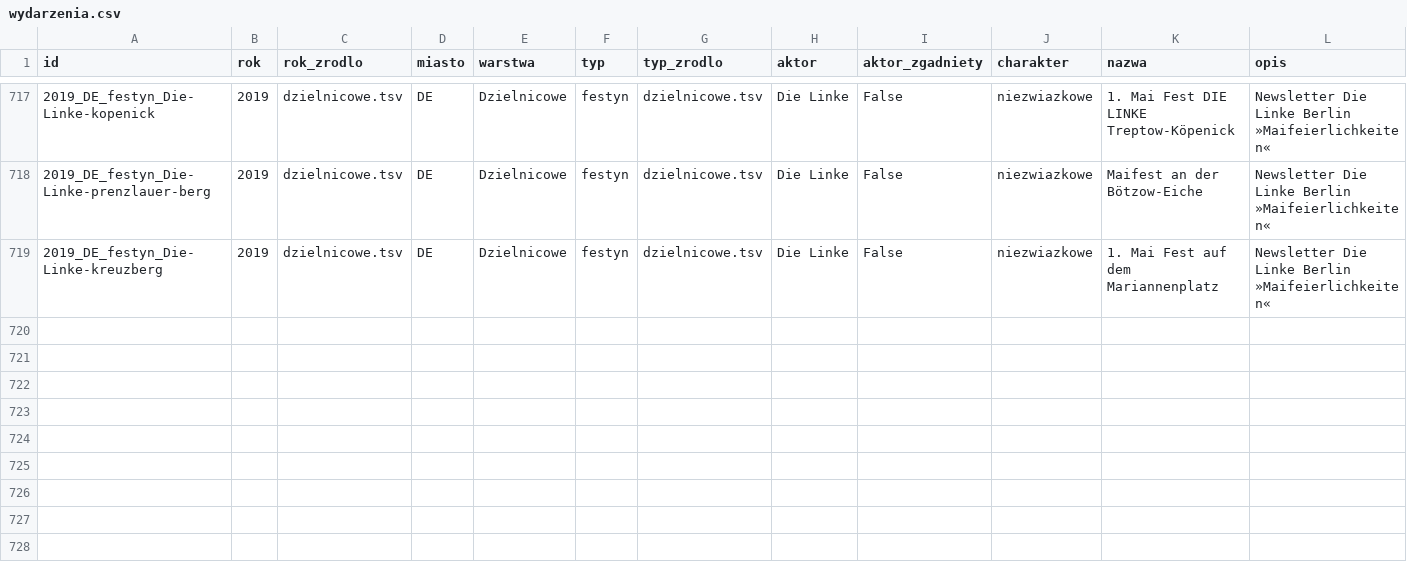
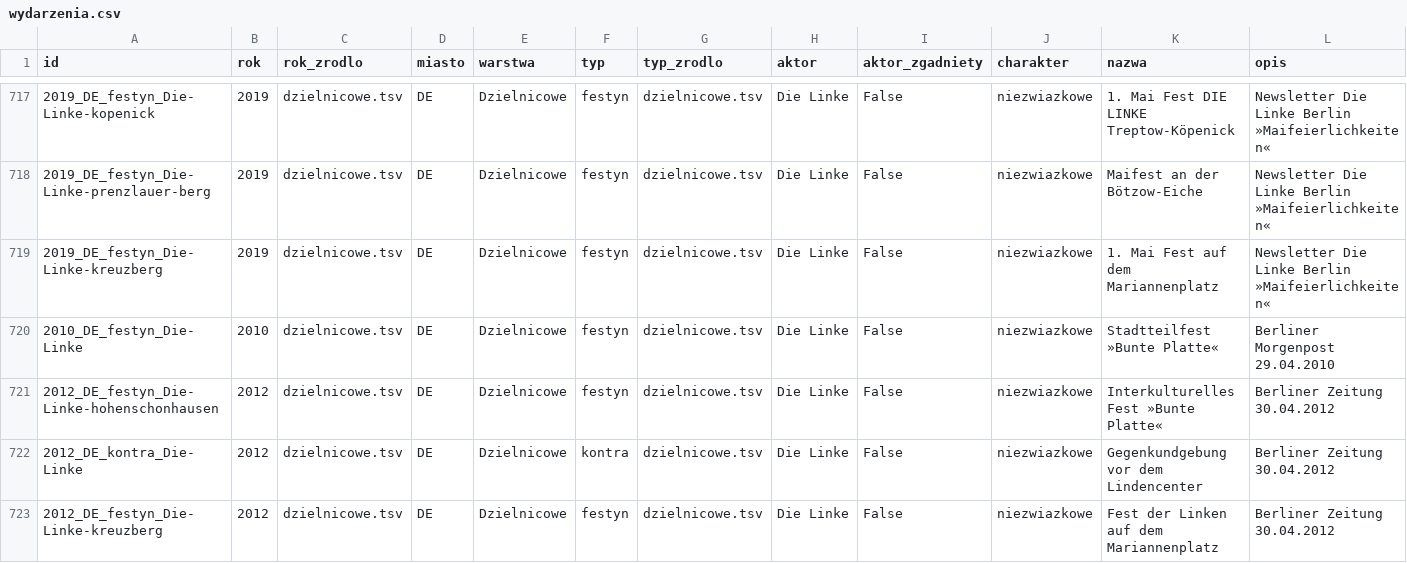
Before and after one commit to paweldow1/1.-Maja, a CSV file: pipeline/output/wydarzenia.csv, drawn as a sheet; only a part is shown, gaps mark what is left out; rows hold the shown columns only; the diff names each change by its address in the sheet, - before the commit and + after, or states it on an @@ line.

```diff
--- a/pipeline/output/wydarzenia.csv
+++ b/pipeline/output/wydarzenia.csv
+row 720: 2010_DE_festyn_Die-Linke | 2010 | dzielnicowe.tsv | DE | Dzielnicowe | festyn | dzielnicowe.tsv | Die Linke | False | niezwiazkowe | Stadtteilfest »Bunte Platte« | Berliner Morgenpost 29.04.2010
+row 721: 2012_DE_festyn_Die-Linke-hohenschonhausen | 2012 | dzielnicowe.tsv | DE | Dzielnicowe | festyn | dzielnicowe.tsv | Die Linke | False | niezwiazkowe | Interkulturelles Fest »Bunte Platte« | Berliner Zeitung 30.04.2012
+row 722: 2012_DE_kontra_Die-Linke | 2012 | dzielnicowe.tsv | DE | Dzielnicowe | kontra | dzielnicowe.tsv | Die Linke | False | niezwiazkowe | Gegenkundgebung vor dem Lindencenter | Berliner Zeitung 30.04.2012
+row 723: 2012_DE_festyn_Die-Linke-kreuzberg | 2012 | dzielnicowe.tsv | DE | Dzielnicowe | festyn | dzielnicowe.tsv | Die Linke | False | niezwiazkowe | Fest der Linken auf dem Mariannenplatz | Berliner Zeitung 30.04.2012
```
Also changed, not shown: pipeline/input/dzielnicowe.tsv, pipeline/input/dzielnicowe_serie.tsv, 9 other files.
